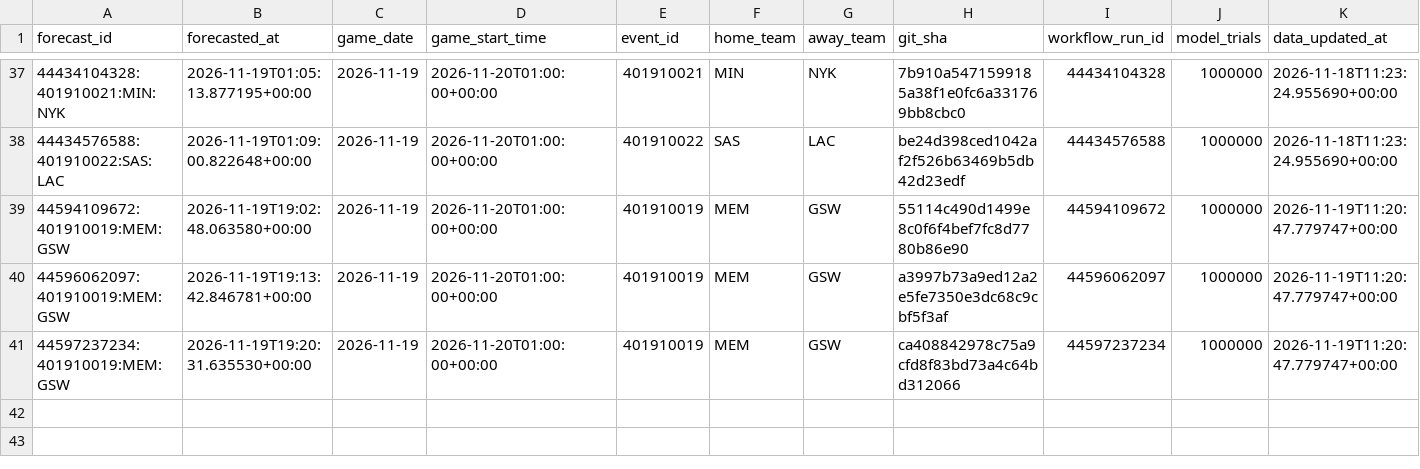
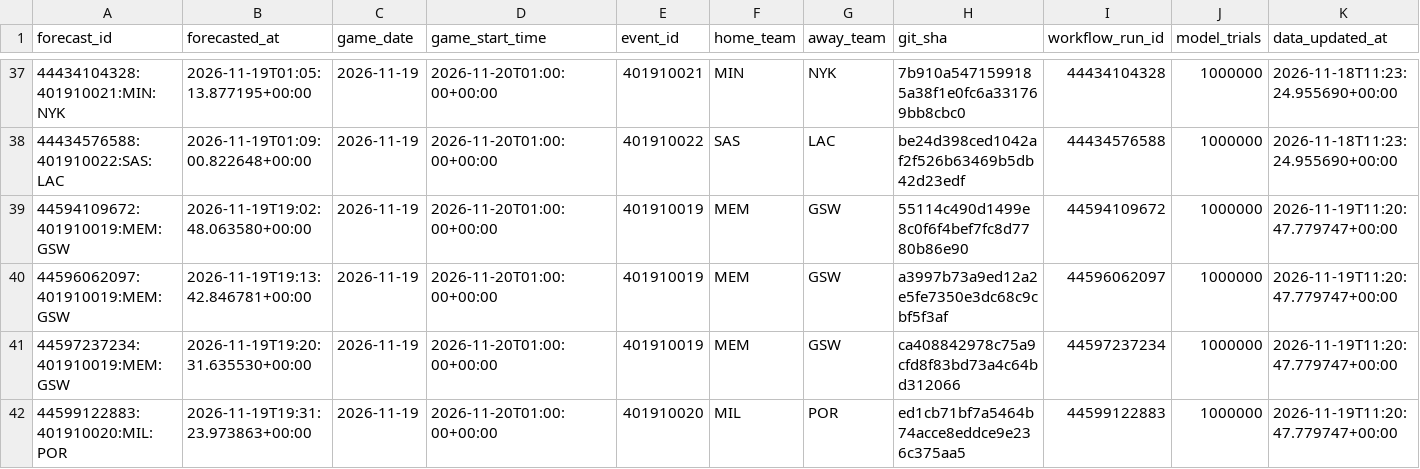
Before and after one commit to dlamb9215/Douglas-Lamb, a CSV file: nba/ledger/predictions.csv, drawn as a sheet; only a part is shown, gaps mark what is left out; rows hold the shown columns only; the diff names each change by its address in the sheet, - before the commit and + after, or states it on an @@ line.

```diff
--- a/nba/ledger/predictions.csv
+++ b/nba/ledger/predictions.csv
+row 42: 44599122883:401910020:MIL:POR | 2026-11-19T19:31:23.973863+00:00 | 2026-11-19 | 2026-11-20T01:00:00+00:00 | 401910020 | MIL | POR | ed1cb71bf7a5464b74acce8eddce9e236c375aa5 | 44599122883 | 1000000 | 2026-11-19T11:20:47.779747+00:00
```
